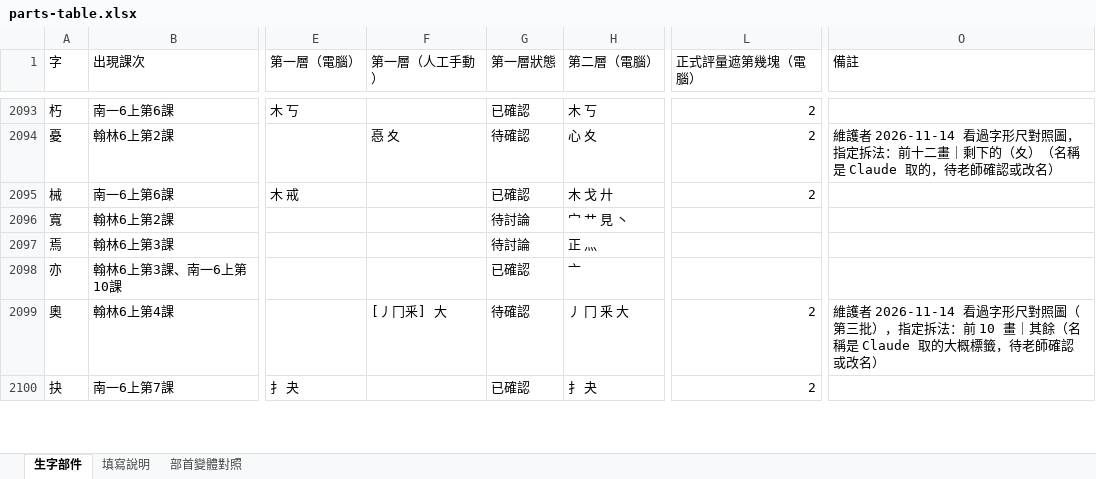
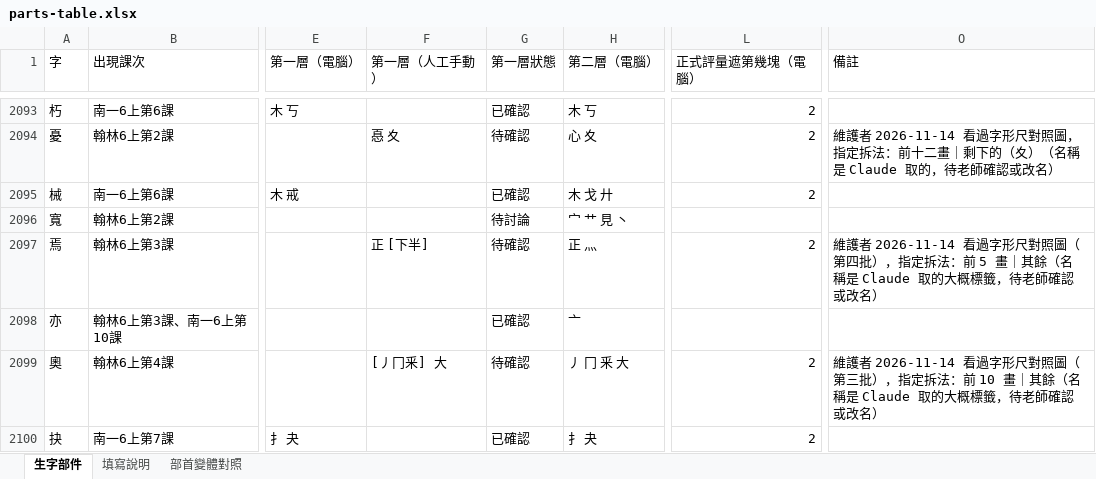
Before and after one commit to slddq237-eng/Educational-Assessment-system-for-6-12-students-with-special-needs, an Excel workbook: docs/materials/parts-table.xlsx, sheet 生字部件, drawn as a sheet; only a part is shown, gaps mark what is left out; values as stored, in another font and other column widths than the file's, no cell formats; the diff covers the shown part only; the diff names each change by its address in the sheet, - before the commit and + after, or states it on an @@ line.

```diff
--- a/docs/materials/parts-table.xlsx (sheet 生字部件)
+++ b/docs/materials/parts-table.xlsx (sheet 生字部件)
-F2097 (第一層（人工手動）): (empty)
+F2097 (第一層（人工手動）): 正 [下半]
-G2097 (第一層狀態): 待討論
+G2097 (第一層狀態): 待確認
-L2097 (正式評量遮第幾塊（電腦）): (empty)
+L2097 (正式評量遮第幾塊（電腦）): 2
-O2097 (備註): (empty)
+O2097 (備註): 維護者 2026-11-14 看過字形尺對照圖（第四批），指定拆法：前 5 畫｜其餘（名稱是 Claude 取的大概標籤，待老師確認或改名）
```
Also changed, not shown: 110 edited cells elsewhere in this sheet, cell formats, 14 other files.
